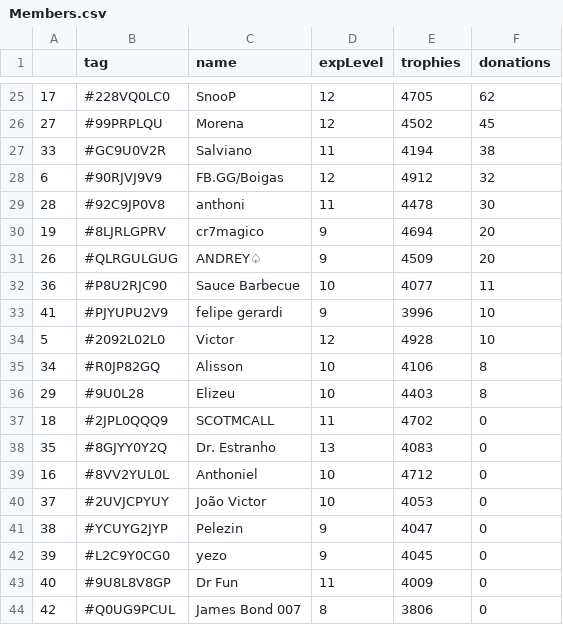
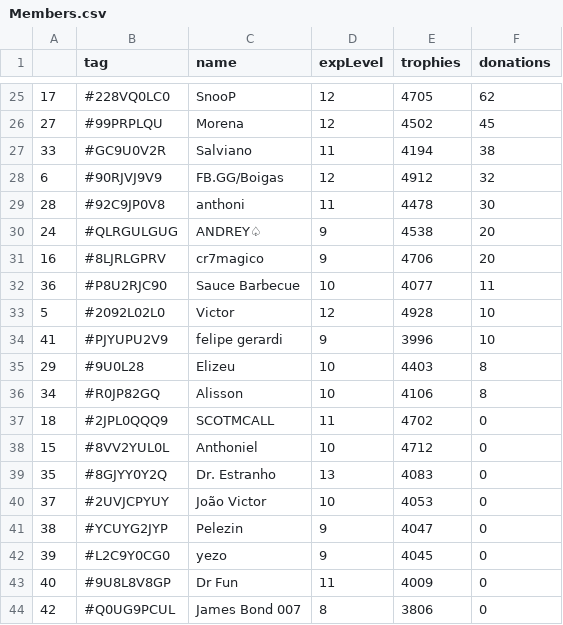
Before and after one commit to Brunopbb/APIClashRoyale, a CSV file: Members.csv, drawn as a sheet; only a part is shown, gaps mark what is left out; the diff covers the shown part only.

```diff
--- a/Members.csv
+++ b/Members.csv
@@ -29,12 +29,12 @@
 28,#92C9JP0V8,anthoni,11,4478,30
-19,#8LJRLGPRV,cr7magico,9,4694,20
-26,#QLRGULGUG,ANDREY♤,9,4509,20
+24,#QLRGULGUG,ANDREY♤,9,4538,20
+16,#8LJRLGPRV,cr7magico,9,4706,20
 36,#P8U2RJC90,Sauce Barbecue,10,4077,11
+5,#2092L02L0,Victor,12,4928,10
 41,#PJYUPU2V9,felipe gerardi,9,3996,10
-5,#2092L02L0,Victor,12,4928,10
+29,#9U0L28,Elizeu,10,4403,8
 34,#R0JP82GQ,Alisson,10,4106,8
-29,#9U0L28,Elizeu,10,4403,8
 18,#2JPL0QQQ9,SCOTMCALL,11,4702,0
+15,#8VV2YUL0L,Anthoniel,10,4712,0
 35,#8GJYY0Y2Q,Dr. Estranho,13,4083,0
-16,#8VV2YUL0L,Anthoniel,10,4712,0
 37,#2UVJCPYUY,João Victor,10,4053,0
```
Also changed, not shown: 3 added rows, 3 removed rows and 19 edited cells elsewhere in this file.
